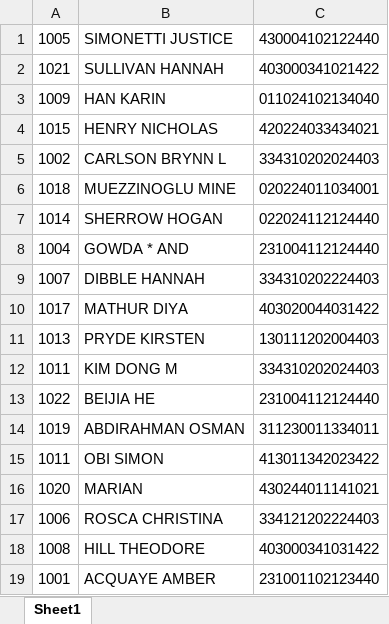
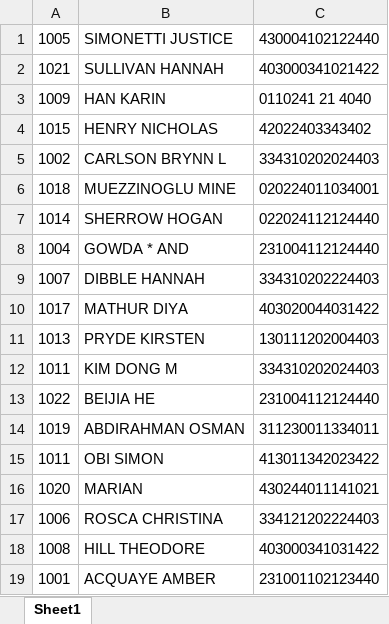
Before and after one commit to sourish33/MachineGrading, an Excel workbook: All.xlsx, sheet Sheet1, drawn as a sheet; values as stored, in another font and other column widths than the file's, no borders; the diff names each change by its address in the sheet, - before the commit and + after, or states it on an @@ line.

```diff
--- a/All.xlsx (sheet Sheet1)
+++ b/All.xlsx (sheet Sheet1)
-C3: 011024102134040
+C3: 0110241 21 4040
-C4: 420224033434021
+C4: 42022403343402
```
Also changed, not shown: 1 other file.
